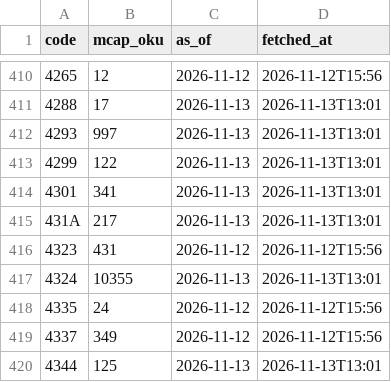
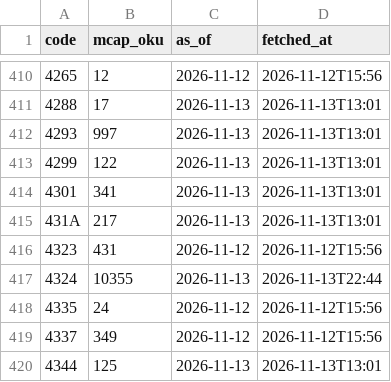
Before and after one commit to vix96343-source/kessan-hantei, a CSV file: data/market_caps.csv, drawn as a sheet; only a part is shown, gaps mark what is left out; the diff covers the shown part only.

```diff
--- a/data/market_caps.csv
+++ b/data/market_caps.csv
@@ -416,3 +416,3 @@ code,mcap_oku,as_of,fetched_at
 4323,431,2026-11-12,2026-11-12T15:56
-4324,10355,2026-11-13,2026-11-13T13:01
+4324,10355,2026-11-13,2026-11-13T22:44
 4335,24,2026-11-12,2026-11-12T15:56
```
Also changed, not shown: 57 edited cells elsewhere in this file, 7 other files.
